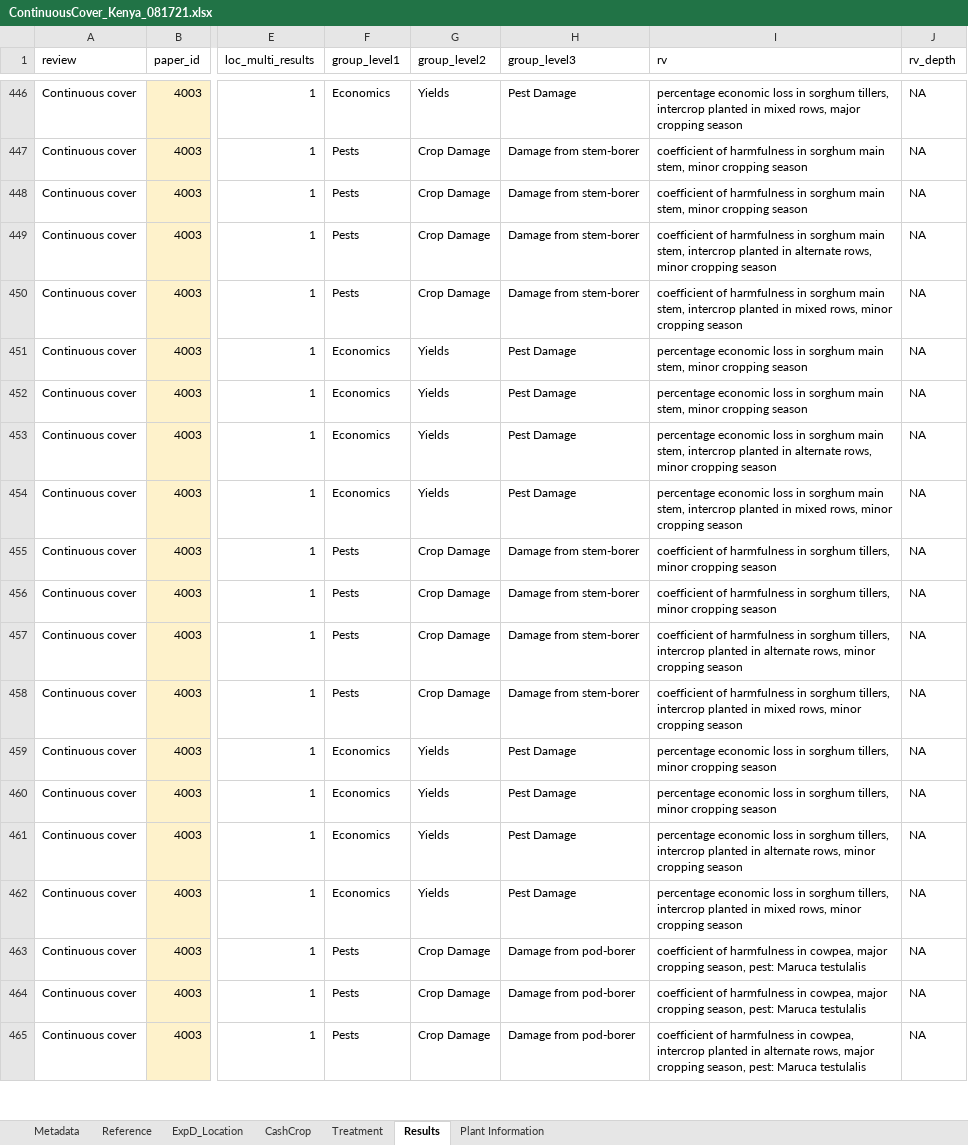
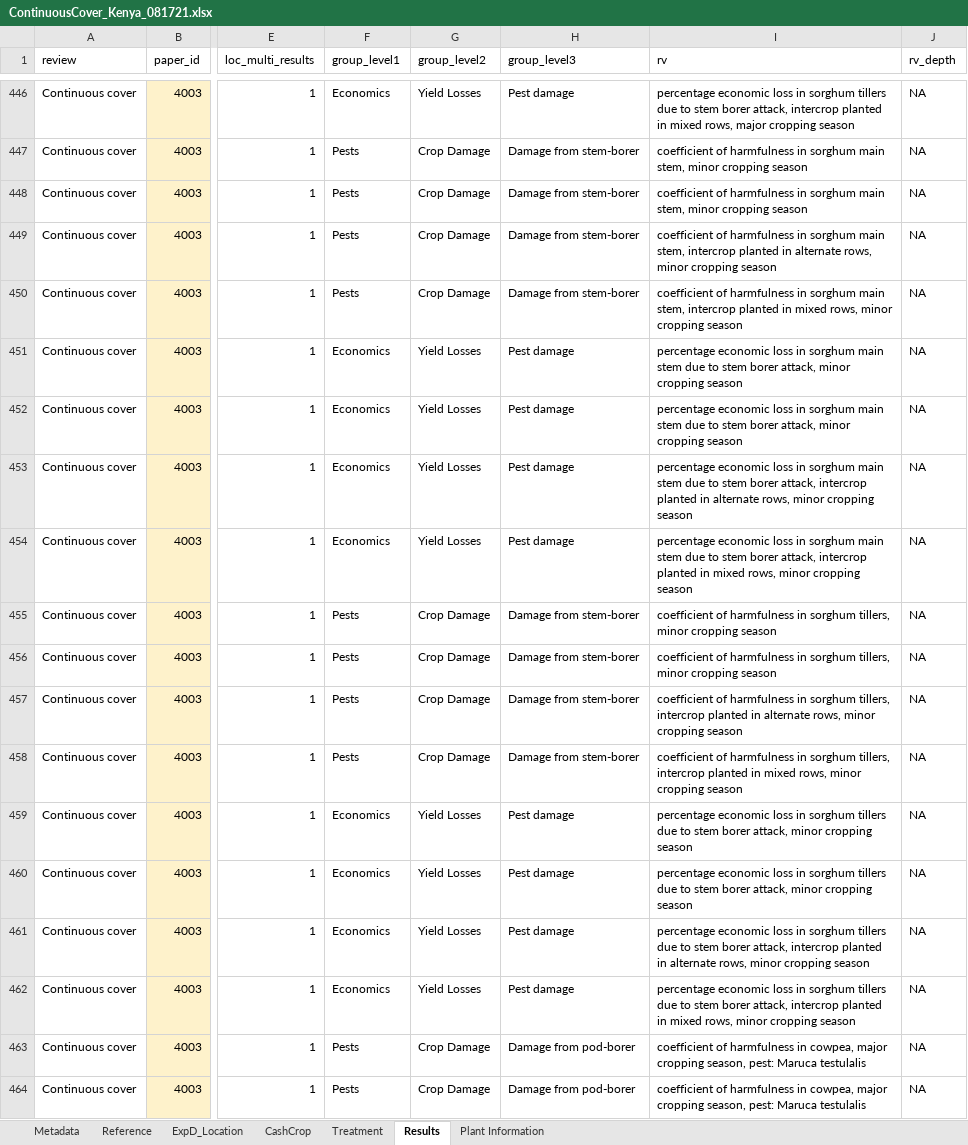
Before and after one commit to swood-ecology/AgEvidence, an Excel workbook: AgEvidence_Kenya/data/ContinuousCover_Kenya_081721.xlsx, sheet Results, drawn as a sheet; only a part is shown, gaps mark what is left out; the shorter side is filled out with more unchanged rows; values as stored, in another font and other column widths than the file's, no borders; the diff covers the shown part only; the diff names each change by its address in the sheet, - before the commit and + after, or states it on an @@ line.

Commit message:
economics grouping updated

```diff
--- a/AgEvidence_Kenya/data/ContinuousCover_Kenya_081721.xlsx (sheet Results)
+++ b/AgEvidence_Kenya/data/ContinuousCover_Kenya_081721.xlsx (sheet Results)
-G446 (group_level2): Yields
+G446 (group_level2): Yield Losses
-H446 (group_level3): Pest Damage
+H446 (group_level3): Pest damage
-I446 (rv): …in sorghum tillers, intercrop planted…
+I446 (rv): …in sorghum tillers due to stem borer attack, intercrop planted…
-G451:G454 (group_level2): Yields
+G451:G454 (group_level2): Yield Losses
-H451:H454 (group_level3): Pest Damage
+H451:H454 (group_level3): Pest damage
-I451:I452 (rv): …sorghum main stem, minor cropping…
+I451:I452 (rv): …sorghum main stem due to stem borer attack, minor cropping…
-I453 (rv): …sorghum main stem, intercrop planted…
+I453 (rv): …sorghum main stem due to stem borer attack, intercrop planted…
-I454 (rv): …sorghum main stem, intercrop planted…
+I454 (rv): …sorghum main stem due to stem borer attack, intercrop planted…
-G459:G462 (group_level2): Yields
+G459:G462 (group_level2): Yield Losses
-H459:H462 (group_level3): Pest Damage
+H459:H462 (group_level3): Pest damage
-I459:I460 (rv): …in sorghum tillers, minor cropping…
+I459:I460 (rv): …in sorghum tillers due to stem borer attack, minor cropping…
-I461 (rv): …in sorghum tillers, intercrop planted…
+I461 (rv): …in sorghum tillers due to stem borer attack, intercrop planted…
-I462 (rv): …in sorghum tillers, intercrop planted…
+I462 (rv): …in sorghum tillers due to stem borer attack, intercrop planted…
```
Also changed, not shown: 45 edited cells elsewhere in this sheet, AgEvidence_Kenya/data/normative-effects-Kenya.xlsx.
